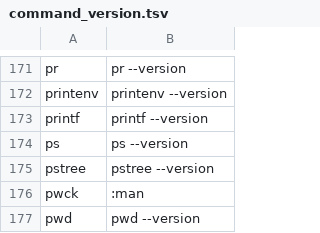
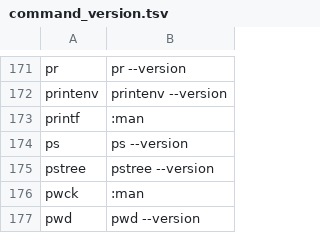
Before and after one commit to carlosjhr64/wile, a TSV file: data/command_version.tsv, drawn as a sheet; only a part is shown, gaps mark what is left out.

Commit message:
Catching version scraping pitfalls in Wile::CommandVersion

```diff
--- a/data/command_version.tsv
+++ b/data/command_version.tsv
@@ -172,3 +172,3 @@ pr	pr --version
 printenv	printenv --version
-printf	printf --version
+printf	:man
 ps	ps --version
```
Also changed, not shown: 1 other file.
